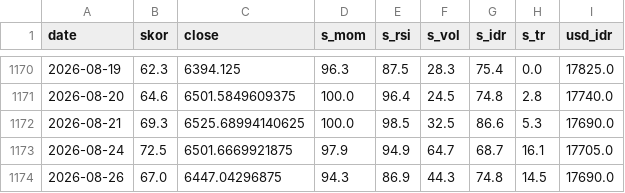
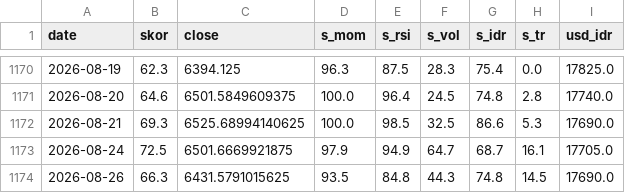
Before and after one commit to SecretivePloter/ihsg-fear-greed, a CSV file: data/historis.csv, drawn as a sheet; only a part is shown, gaps mark what is left out.

```diff
--- a/data/historis.csv
+++ b/data/historis.csv
@@ -1173,2 +1173,2 @@ date,skor,close,s_mom,s_rsi,s_vol,s_idr,s_tr,usd_idr
 2026-08-24,72.5,6501.6669921875,97.9,94.9,64.7,68.7,16.1,17705.0
-2026-08-26,67.0,6447.04296875,94.3,86.9,44.3,74.8,14.5,17690.0
+2026-08-26,66.3,6431.5791015625,93.5,84.8,44.3,74.8,14.5,17690.0
```
